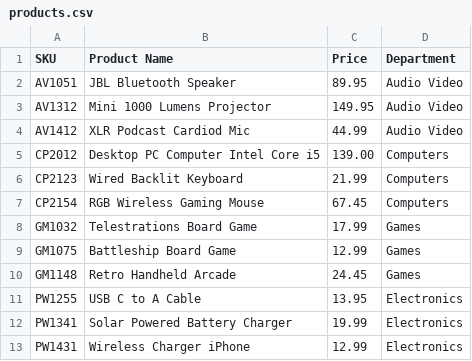
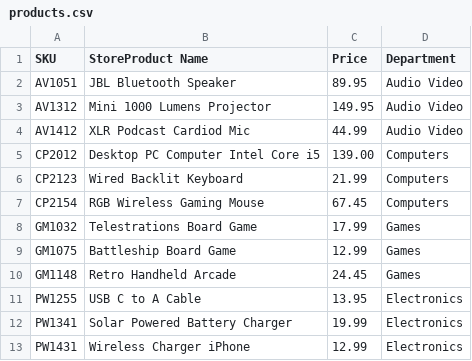
Before and after one commit to krosengr4/workbook-3, a CSV file: PayrollCalculator/src/main/resources/DataFiles/products.csv, drawn as a sheet.

Commit message:
Added StoreProduct file with constructor

```diff
--- a/PayrollCalculator/src/main/resources/DataFiles/products.csv
+++ b/PayrollCalculator/src/main/resources/DataFiles/products.csv
@@ -1,2 +1,2 @@
-SKU|Product Name|Price|Department
+SKU|StoreProduct Name|Price|Department
 AV1051|JBL Bluetooth Speaker|89.95|Audio Video
```
Also changed, not shown: out/production/workbook-3/DataFiles/products.csv, 1 other file.
